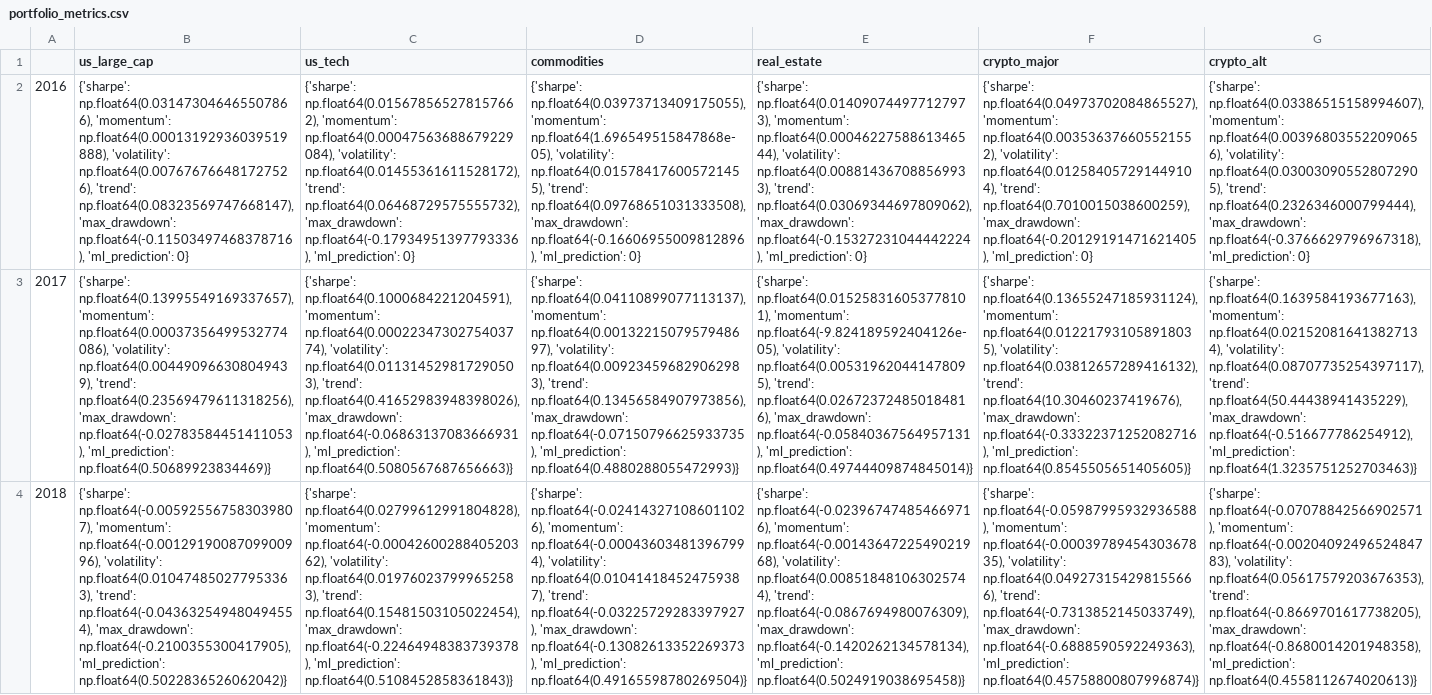
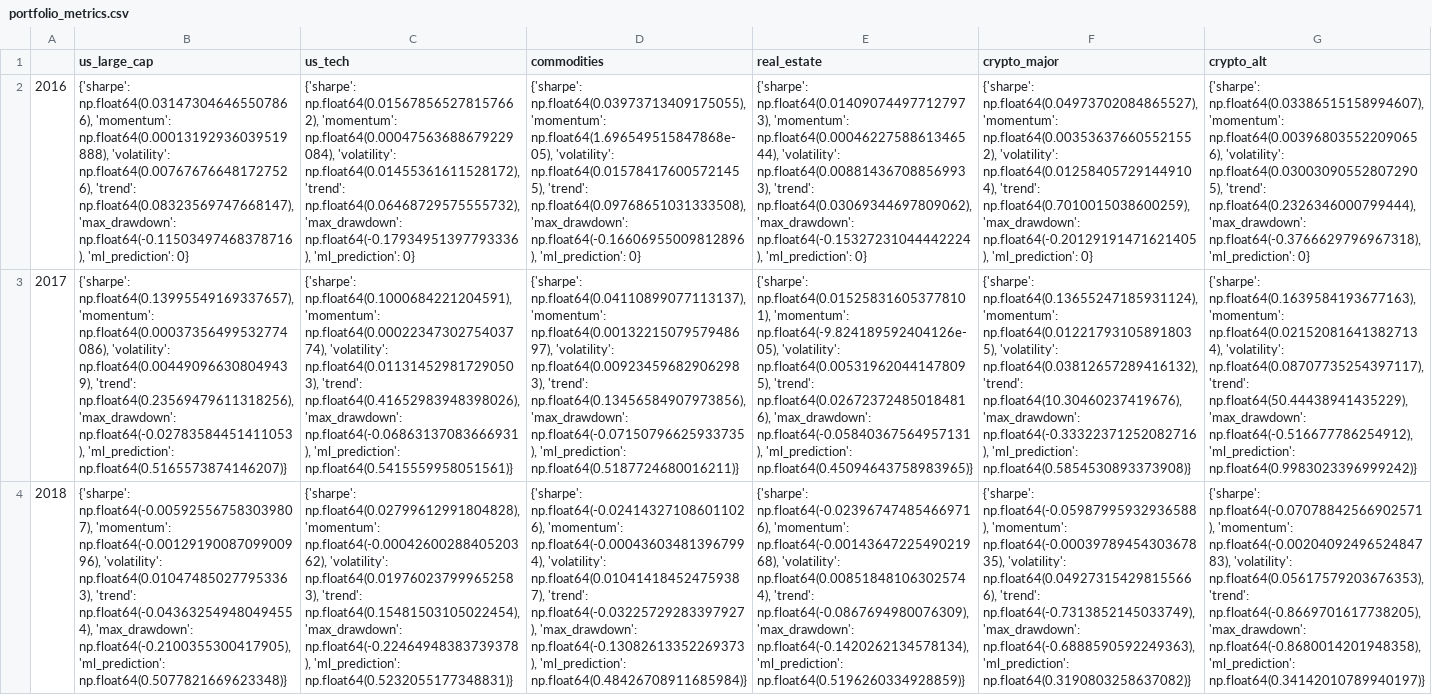
Before and after one commit to mturos19/7151CEM, a CSV file: portfolio_metrics.csv, drawn as a sheet; only a part is shown; the diff covers the shown part only; the diff names each change by its address in the sheet, - before the commit and + after, or states it on an @@ line.

```diff
--- a/portfolio_metrics.csv
+++ b/portfolio_metrics.csv
-B3 (us_large_cap): …np.float64(-0.02783584451411053), 'ml_prediction': np.float64(0.50689923834469)}
+B3 (us_large_cap): …np.float64(-0.02783584451411053), 'ml_prediction': np.float64(0.5165573874146207)}
-C3 (us_tech): …np.float64(-0.06863137083666931), 'ml_prediction': np.float64(0.5080567687656663)}
+C3 (us_tech): …np.float64(-0.06863137083666931), 'ml_prediction': np.float64(0.5415559958051561)}
-D3 (commodities): …np.float64(-0.07150796625933735), 'ml_prediction': np.float64(0.4880288055472993)}
+D3 (commodities): …np.float64(-0.07150796625933735), 'ml_prediction': np.float64(0.5187724680016211)}
-E3 (real_estate): …np.float64(-0.05840367564957131), 'ml_prediction': np.float64(0.49744409874845014)}
+E3 (real_estate): …np.float64(-0.05840367564957131), 'ml_prediction': np.float64(0.45094643758983965)}
-F3 (crypto_major): …np.float64(-0.33322371252082716), 'ml_prediction': np.float64(0.8545505651405605)}
+F3 (crypto_major): …np.float64(-0.33322371252082716), 'ml_prediction': np.float64(0.5854530893373908)}
-G3 (crypto_alt): …np.float64(-0.516677786254912), 'ml_prediction': np.float64(1.3235751252703463)}
+G3 (crypto_alt): …np.float64(-0.516677786254912), 'ml_prediction': np.float64(0.9983023396999242)}
-B4 (us_large_cap): …np.float64(-0.2100355300417905), 'ml_prediction': np.float64(0.5022836526062042)}
+B4 (us_large_cap): …np.float64(-0.2100355300417905), 'ml_prediction': np.float64(0.5077821669623348)}
-C4 (us_tech): …np.float64(-0.22464948383739378), 'ml_prediction': np.float64(0.5108452858361843)}
+C4 (us_tech): …np.float64(-0.22464948383739378), 'ml_prediction': np.float64(0.5232055177348831)}
-D4 (commodities): …np.float64(-0.13082613352269373), 'ml_prediction': np.float64(0.49165598780269504)}
+D4 (commodities): …np.float64(-0.13082613352269373), 'ml_prediction': np.float64(0.48426708911685984)}
-E4 (real_estate): …np.float64(-0.1420262134578134), 'ml_prediction': np.float64(0.5024919038695458)}
+E4 (real_estate): …np.float64(-0.1420262134578134), 'ml_prediction': np.float64(0.5196260334928859)}
-F4 (crypto_major): …np.float64(-0.6888590592249363), 'ml_prediction': np.float64(0.45758800807996874)}
+F4 (crypto_major): …np.float64(-0.6888590592249363), 'ml_prediction': np.float64(0.3190803258637082)}
-G4 (crypto_alt): …np.float64(-0.8680014201948358), 'ml_prediction': np.float64(0.4558112674020613)}
+G4 (crypto_alt): …np.float64(-0.8680014201948358), 'ml_prediction': np.float64(0.34142010789940197)}
```
Also changed, not shown: 30 edited cells elsewhere in this file, portfolio_ml_signals.csv, 4 other files.
